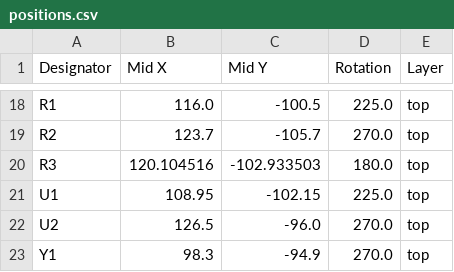
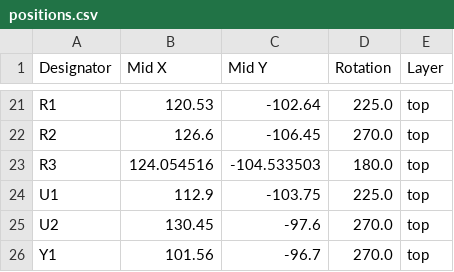
Before and after one commit to 11philip22/stm32-red-pill, a CSV file: production/positions.csv, drawn as a sheet; only a part is shown, gaps mark what is left out; addresses are those after the commit; the diff covers the shown part only; the diff names each change by its address in the sheet, - before the commit and + after, or states it on an @@ line.

```diff
--- a/production/positions.csv
+++ b/production/positions.csv
-B21 (Mid X): 116.0
+B21 (Mid X): 120.53
-C21 (Mid Y): -100.5
+C21 (Mid Y): -102.64
-B22 (Mid X): 123.7
+B22 (Mid X): 126.6
-C22 (Mid Y): -105.7
+C22 (Mid Y): -106.45
-B23 (Mid X): 120.104516
+B23 (Mid X): 124.054516
-C23 (Mid Y): -102.933503
+C23 (Mid Y): -104.533503
-B24 (Mid X): 108.95
+B24 (Mid X): 112.9
-C24 (Mid Y): -102.15
+C24 (Mid Y): -103.75
-B25 (Mid X): 126.5
+B25 (Mid X): 130.45
-C25 (Mid Y): -96.0
+C25 (Mid Y): -97.6
-B26 (Mid X): 98.3
+B26 (Mid X): 101.56
-C26 (Mid Y): -94.9
+C26 (Mid Y): -96.7
```
Also changed, not shown: 3 added rows and 32 edited cells elsewhere in this file, production/bom.csv, 6 other files.
